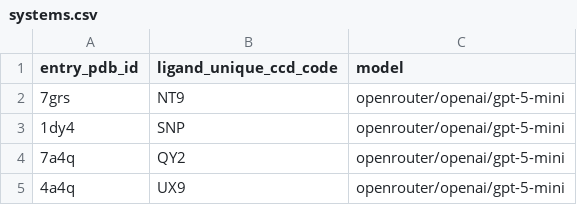
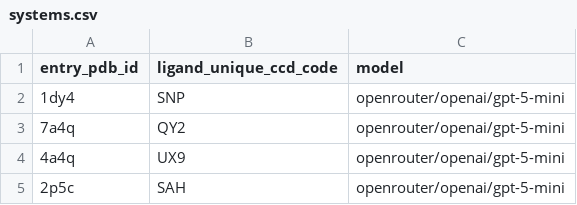
Before and after one commit to schwallergroup/DynaMate, a CSV file: Launch_scripts/systems.csv, drawn as a sheet; only a part is shown; the shorter side is filled out with more unchanged rows; the diff names each change by its address in the sheet, - before the commit and + after, or states it on an @@ line.

Commit message:
update launch scripts

```diff
--- a/Launch_scripts/systems.csv
+++ b/Launch_scripts/systems.csv
-row 2: 7grs | NT9 | openrouter/openai/gpt-5-mini
```
Also changed, not shown: 3 other files.
